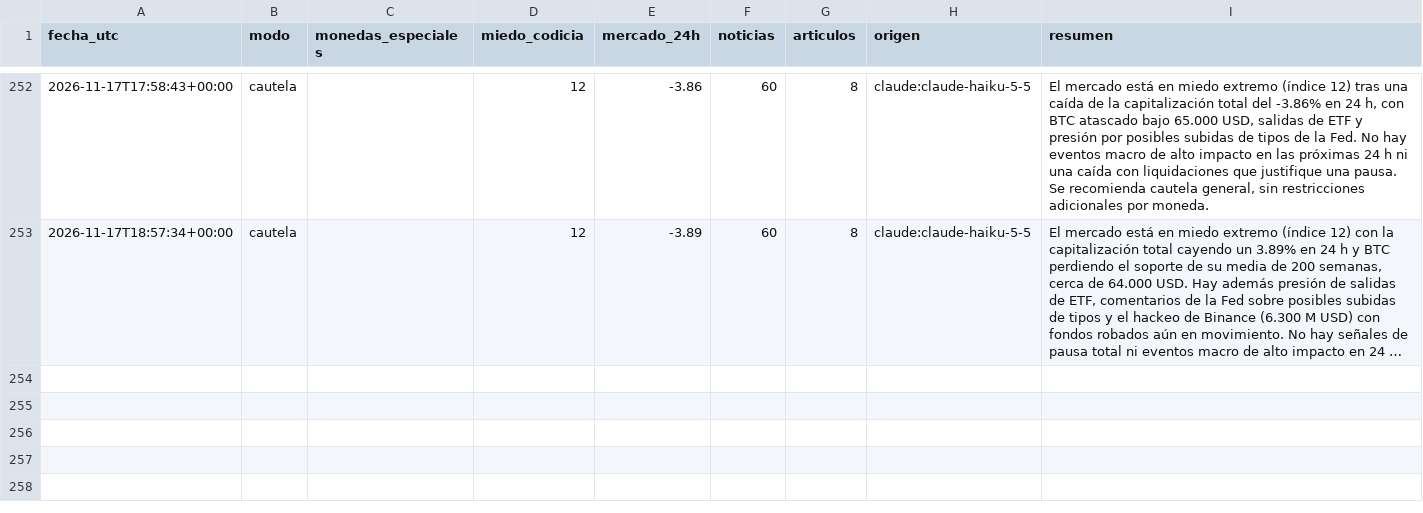
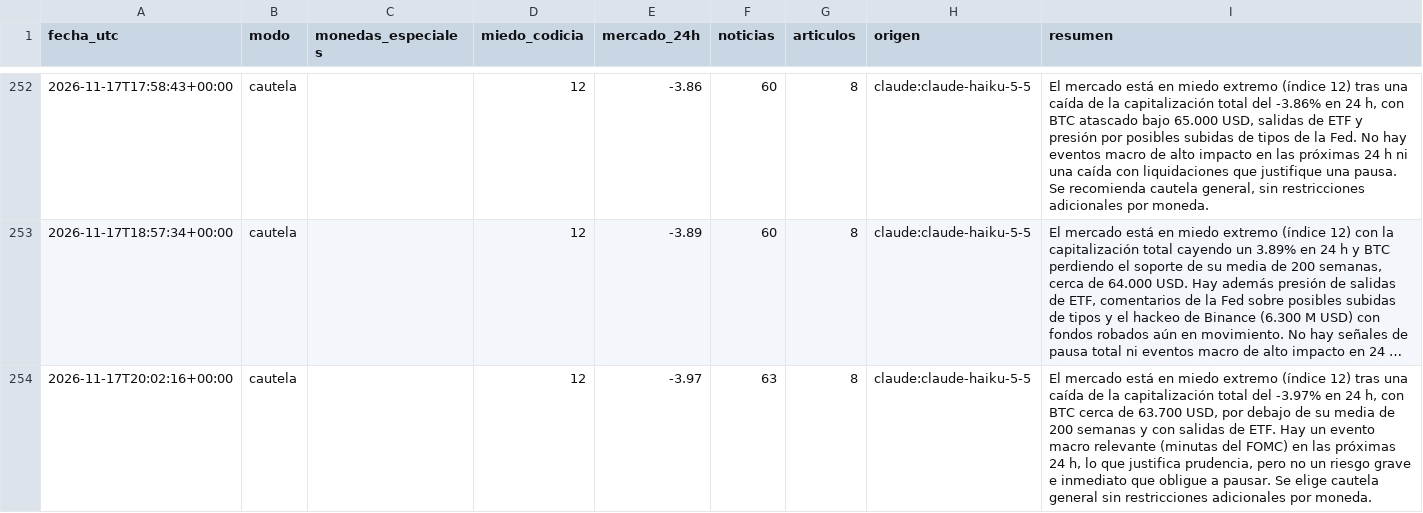
Before and after one commit to palomavilugron44-beep/cerebro-arana, a CSV file: publico/historial.csv, drawn as a sheet; only a part is shown, gaps mark what is left out; long unchanged cells end in …; the diff names each change by its address in the sheet, - before the commit and + after, or states it on an @@ line.

```diff
--- a/publico/historial.csv
+++ b/publico/historial.csv
+row 254: 2026-11-17T20:02:16+00:00 | cautela |  | 12 | -3.97 | 63 | 8 | claude:claude-haiku-5-5 | El mercado está en miedo extremo (índice 12) tras una caída de la capitalización total del -3.97% en 24 h, con BTC cerca de 63.700 USD, por debajo de su media de 200 semanas y con salidas de ETF. Hay un evento macro relevante (minutas del FOMC) en las próximas 24 h, lo que justifica prudencia, pero no un riesgo grave e inmediato que obligue a pausar. Se elige cautela general sin restricciones adicionales por moneda.
```
Also changed, not shown: 1 other file.
